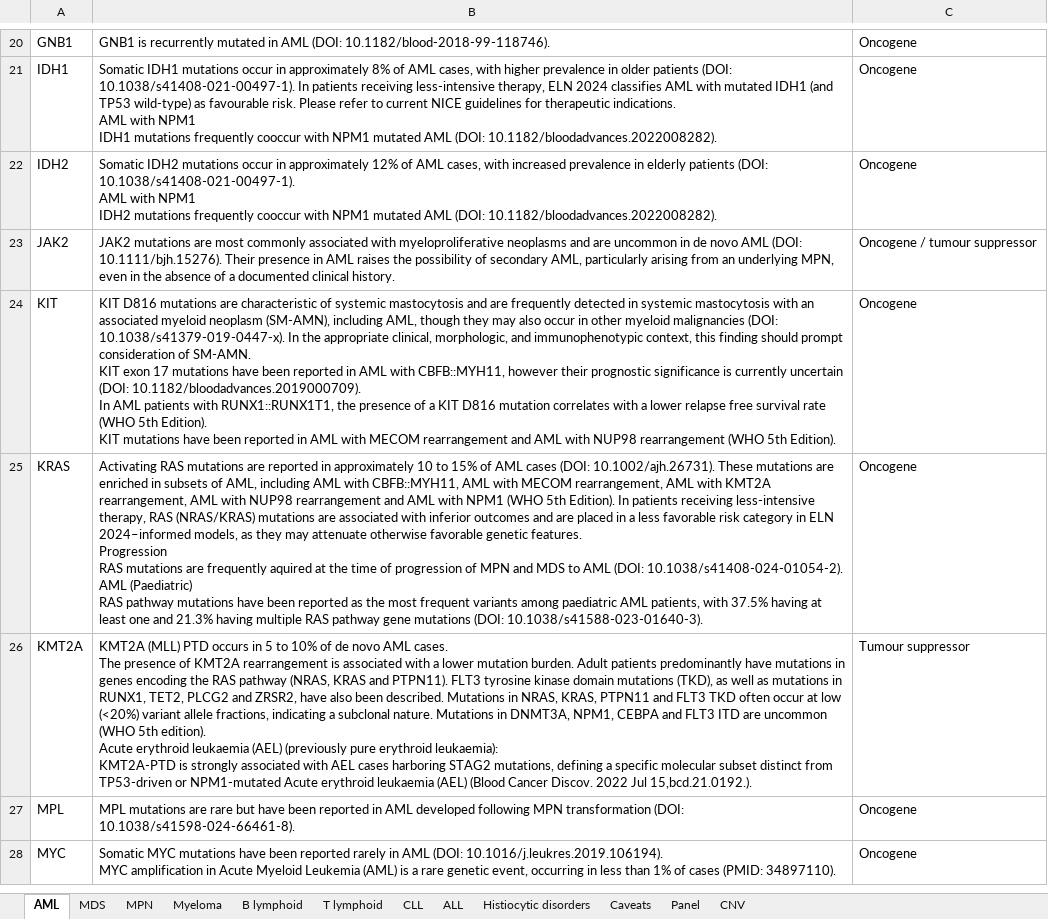
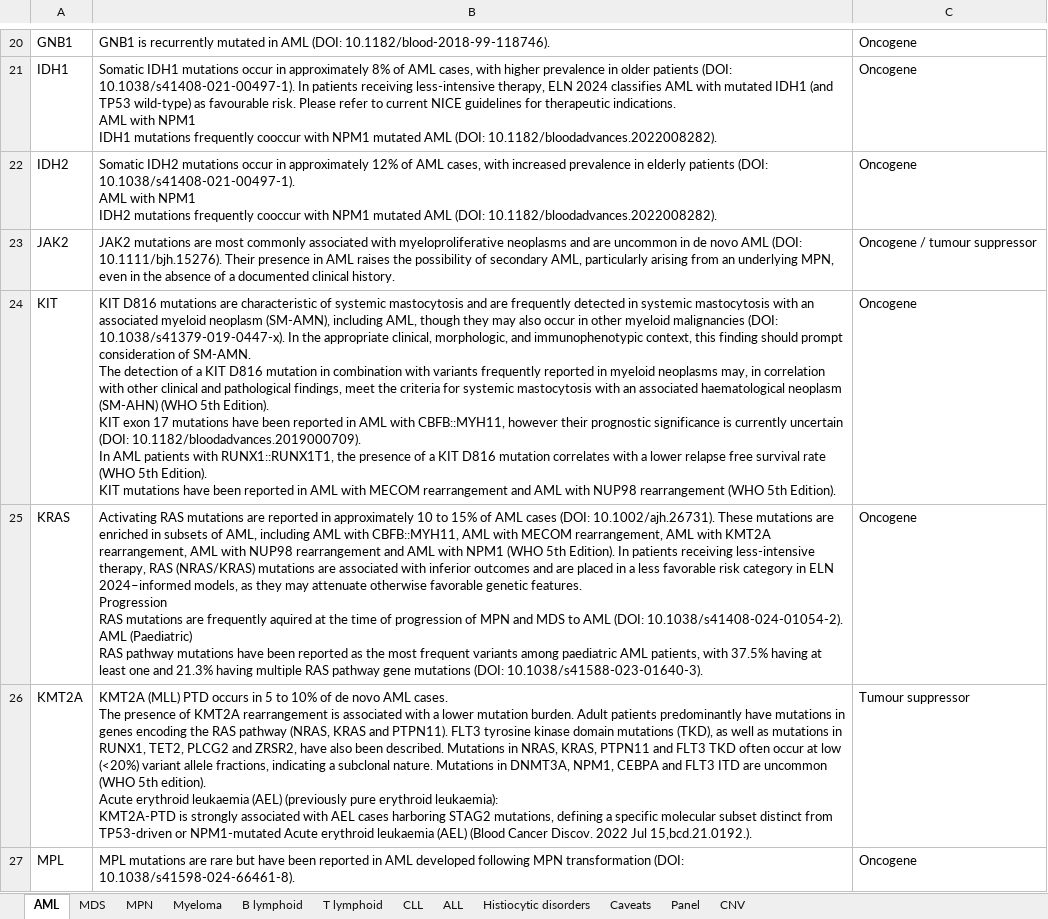
Before and after one commit to brittanymills593/NGS-comments, an Excel workbook: NGS_comments_automation.xlsx, sheet AML, drawn as a sheet; only a part is shown, gaps mark what is left out; the shorter side is filled out with more unchanged rows; values as stored, in another font and other column widths than the file's, no borders; ↵ is a line break in a cell; the diff names each change by its address in the sheet, - before the commit and + after, or states it on an @@ line.

```diff
--- a/NGS_comments_automation.xlsx (sheet AML)
+++ b/NGS_comments_automation.xlsx (sheet AML)
-B24: …of SM-AMN. ↵ KIT exon…
+B24: …of SM-AMN. ↵ The detection of a KIT D816 mutation in combination with variants frequently reported in myeloid neoplasms may, in correlation with other clinical and pathological findings, meet the criteria for systemic mastocytosis with an associated haematological neoplasm (SM-AHN) (WHO 5th Edition). ↵ KIT exon…
```
Also changed, not shown: sheet MPN, sheet CLL, sheet B lymphoid, sheet MDS.
